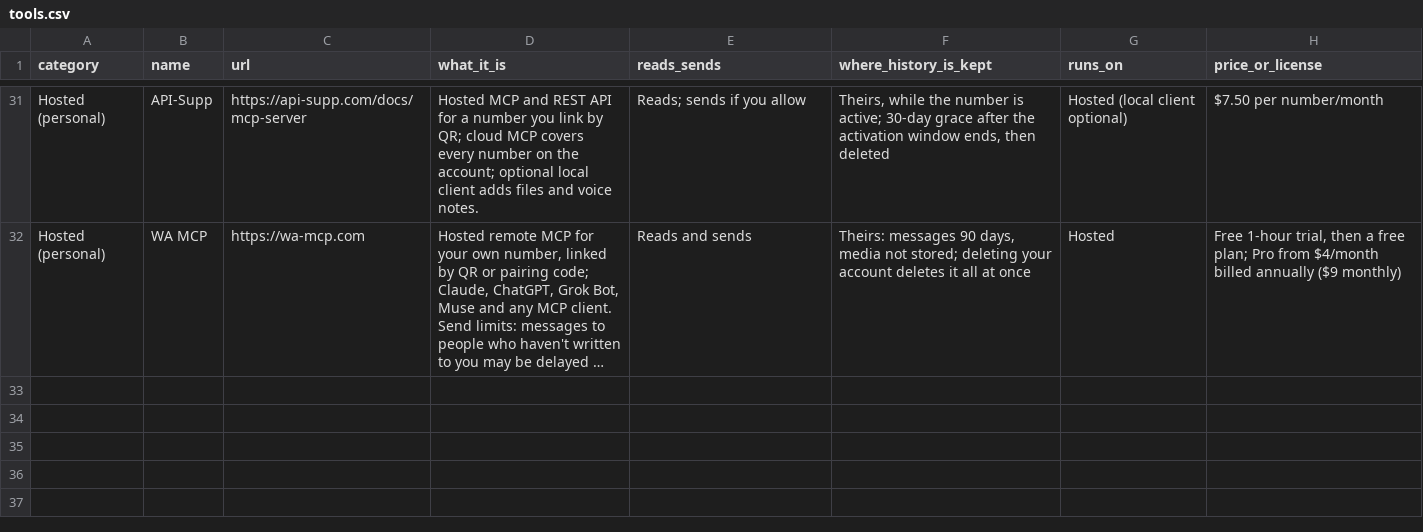
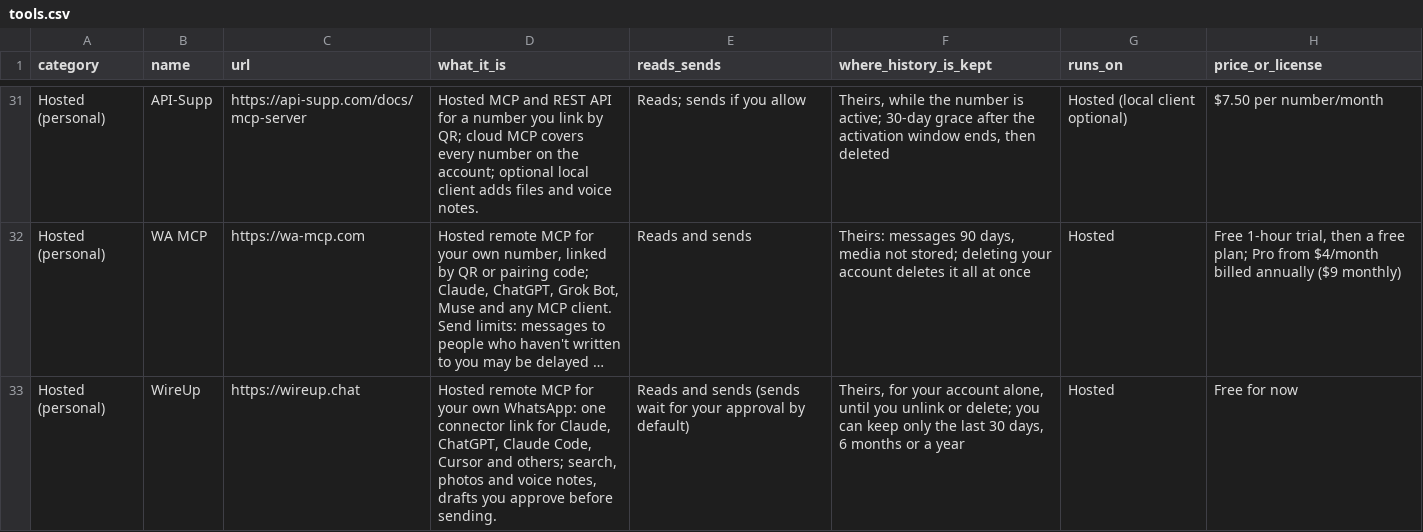
Before and after one commit to eteleieto/awesome-whatsapp-mcp, a CSV file: tools.csv, drawn as a sheet; only a part is shown, gaps mark what is left out; long unchanged cells end in …; the diff names each change by its address in the sheet, - before the commit and + after, or states it on an @@ line.

Commit message:
Add WireUp (hosted, personal account) (#8)

```diff
--- a/tools.csv
+++ b/tools.csv
+row 33: Hosted (personal) | WireUp | https://wireup.chat | Hosted remote MCP for your own WhatsApp: one connector link for Claude, ChatGPT, Claude Code, Cursor and others; search, photos and voice notes, drafts you approve before sending. | Reads and sends (sends wait for your approval by default) | Theirs, for your account alone, until you unlink or delete; you can keep only the last 30 days, 6 months or a year | Hosted | Free for now
```
Also changed, not shown: 1 other file.
